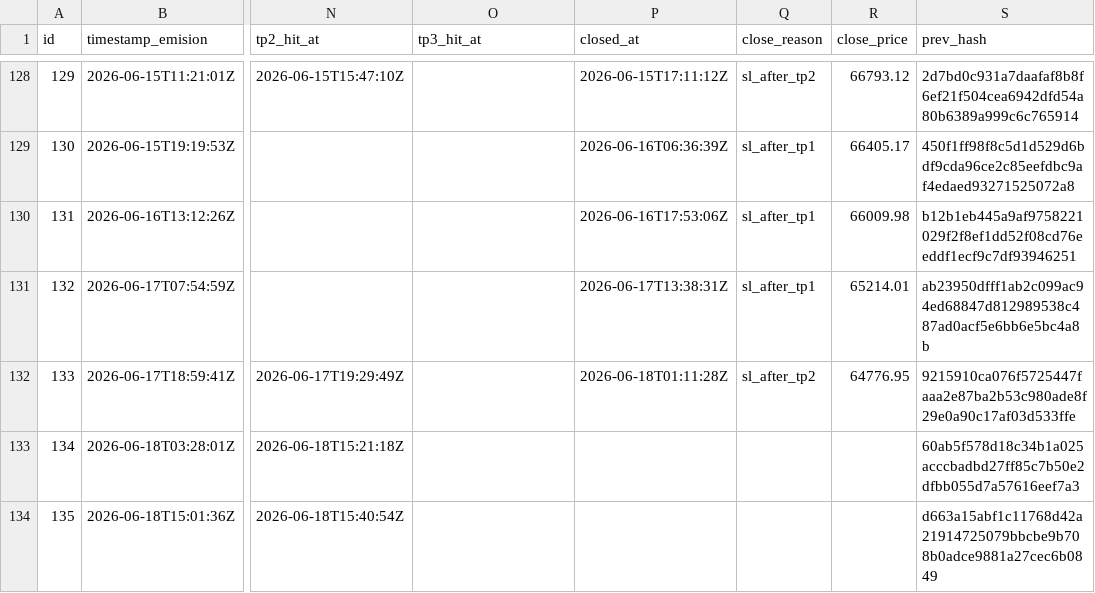
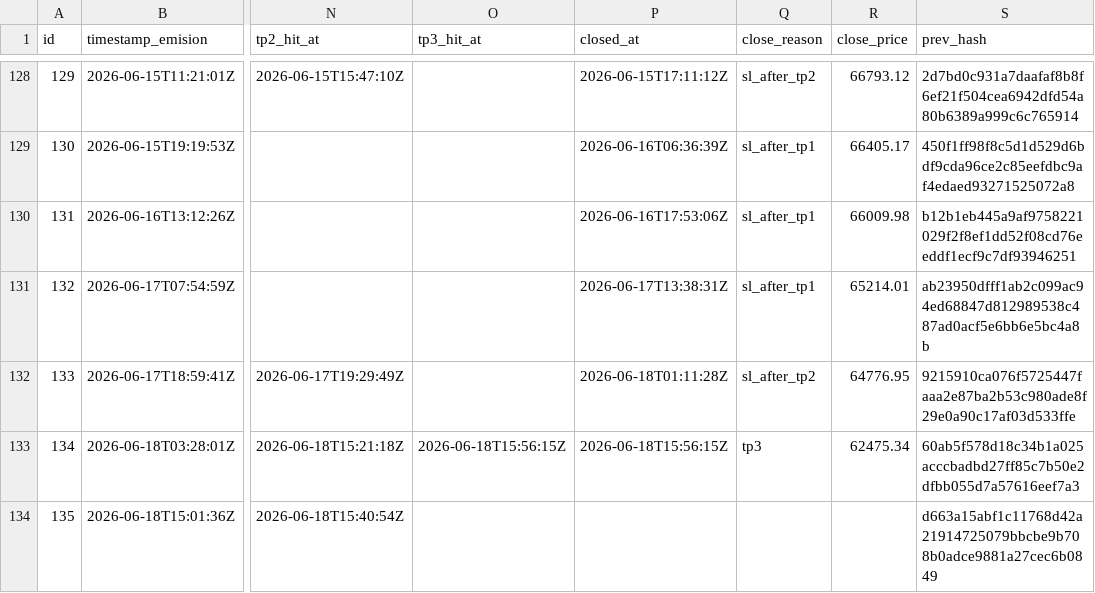
Before and after one commit to z3n3k4/quantumblock-track, a CSV file: signals.csv, drawn as a sheet; only a part is shown, gaps mark what is left out; the diff names each change by its address in the sheet, - before the commit and + after, or states it on an @@ line.

```diff
--- a/signals.csv
+++ b/signals.csv
-O133 (tp3_hit_at): (empty)
+O133 (tp3_hit_at): 2026-06-18T15:56:15Z
-P133 (closed_at): (empty)
+P133 (closed_at): 2026-06-18T15:56:15Z
-Q133 (close_reason): (empty)
+Q133 (close_reason): tp3
-R133 (close_price): (empty)
+R133 (close_price): 62475.34
```
Also changed, not shown: 1 other file.
